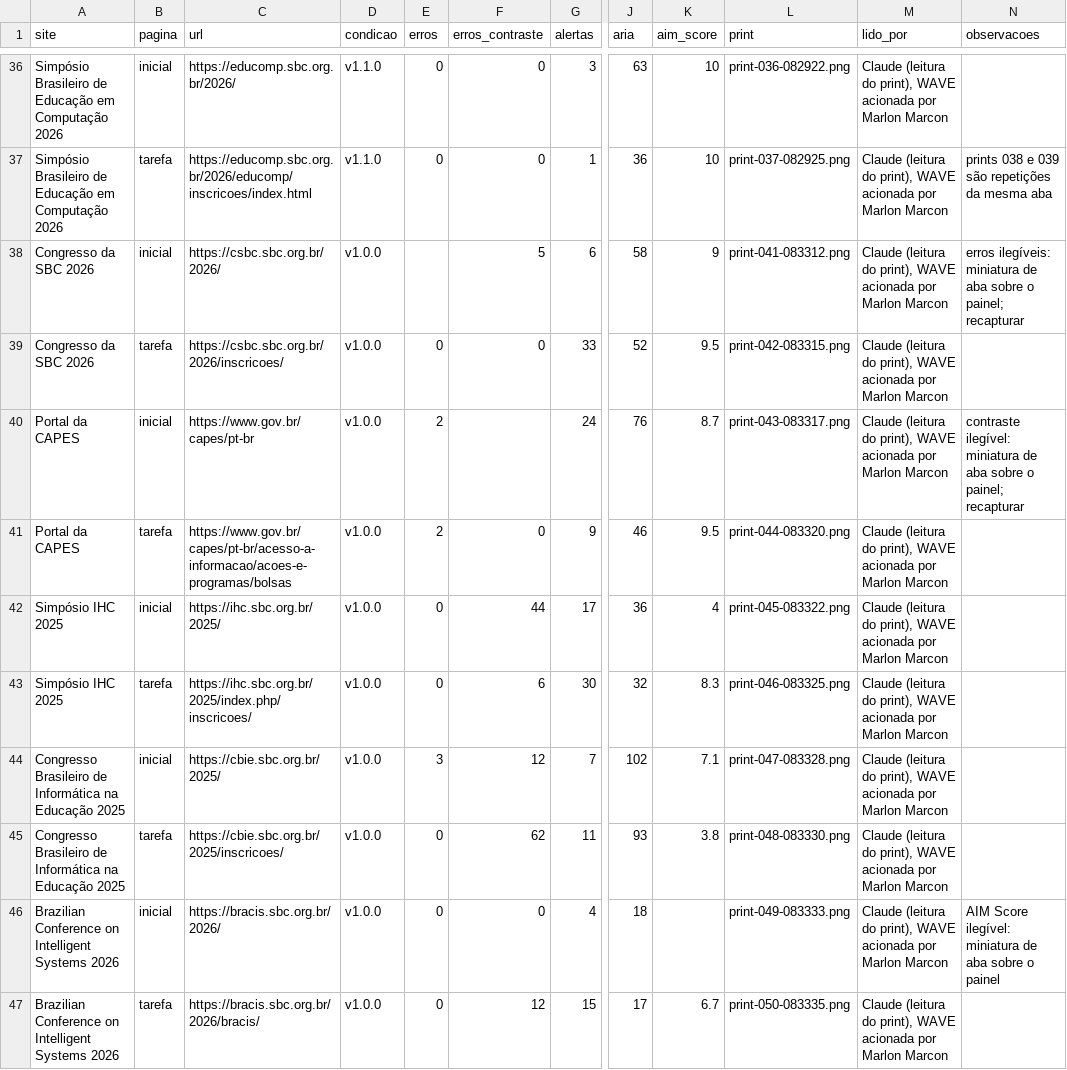
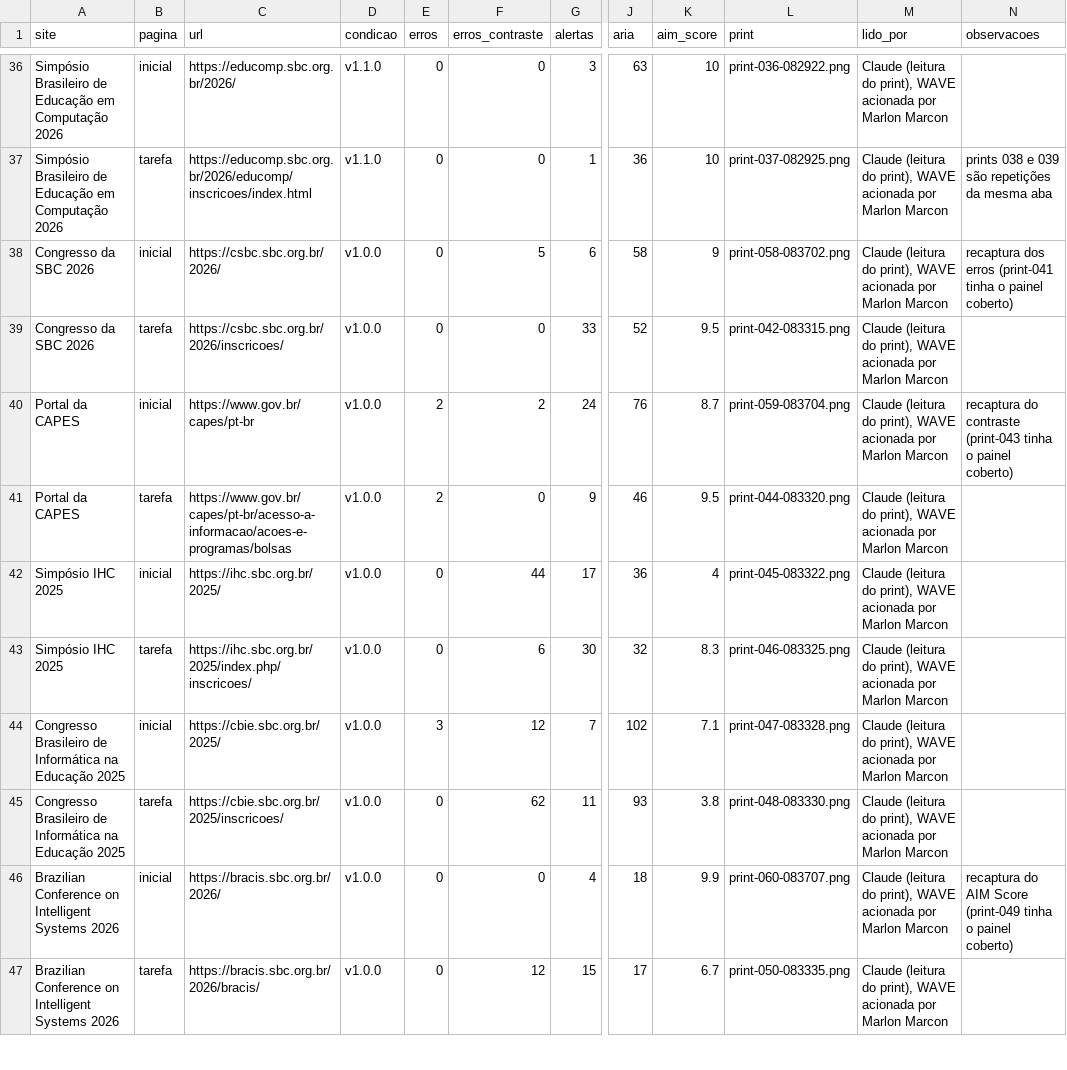
Before and after one commit to ICDI/Accessify, a CSV file: docs/evidencias/wave/wave-semish.csv, drawn as a sheet; only a part is shown, gaps mark what is left out; the diff names each change by its address in the sheet, - before the commit and + after, or states it on an @@ line.

```diff
--- a/docs/evidencias/wave/wave-semish.csv
+++ b/docs/evidencias/wave/wave-semish.csv
-E38 (erros): (empty)
+E38 (erros): 0
-L38 (print): print-041-083312.png
+L38 (print): print-058-083702.png
-N38 (observacoes): erros ilegíveis: miniatura de aba sobre o painel; recapturar
+N38 (observacoes): recaptura dos erros (print-041 tinha o painel coberto)
-F40 (erros_contraste): (empty)
+F40 (erros_contraste): 2
-L40 (print): print-043-083317.png
+L40 (print): print-059-083704.png
-N40 (observacoes): contraste ilegível: miniatura de aba sobre o painel; recapturar
+N40 (observacoes): recaptura do contraste (print-043 tinha o painel coberto)
-K46 (aim_score): (empty)
+K46 (aim_score): 9.9
-L46 (print): print-049-083333.png
+L46 (print): print-060-083707.png
-N46 (observacoes): AIM Score ilegível: miniatura de aba sobre o painel
+N46 (observacoes): recaptura do AIM Score (print-049 tinha o painel coberto)
```
Also changed, not shown: docs/analise/estudo1-comparacao-versoes/regras_corrigidas.csv, 8 other files.
